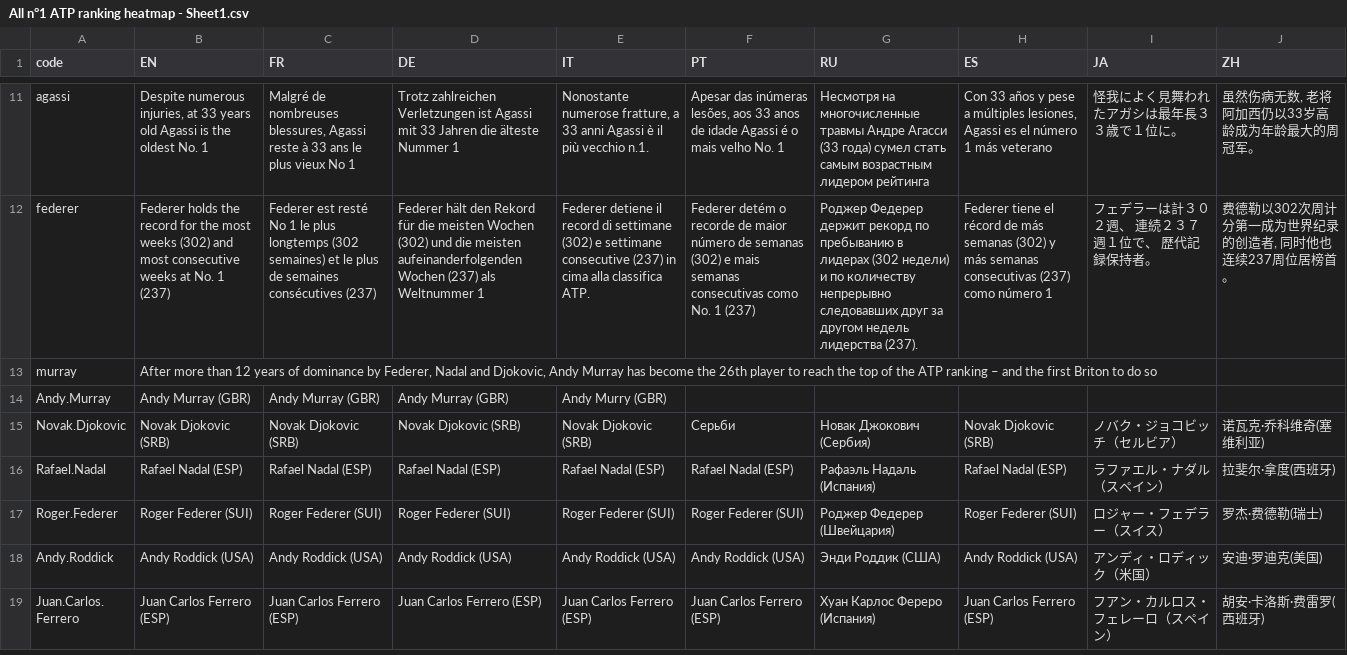
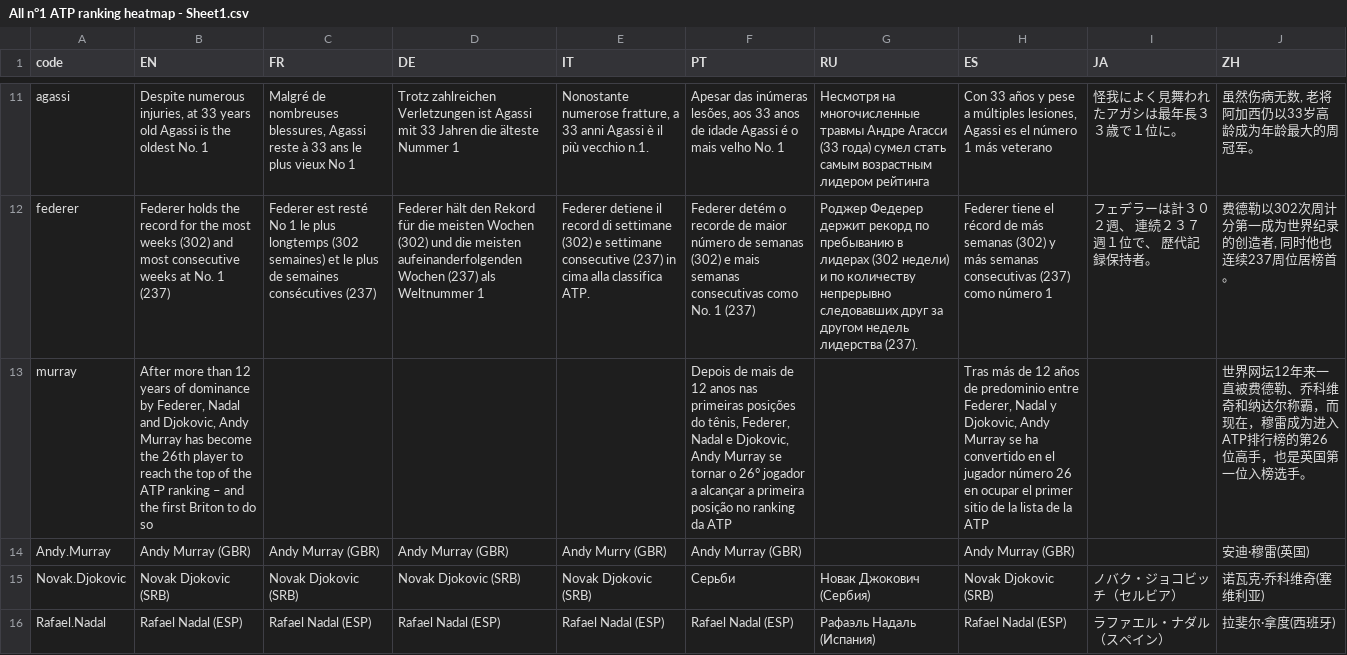
Before and after one commit to d-qn/2016_06_14_tennisATP, a CSV file: input/All n°1 ATP ranking heatmap - Sheet1.csv, drawn as a sheet; only a part is shown, gaps mark what is left out; the shorter side is filled out with more unchanged rows; the diff names each change by its address in the sheet, - before the commit and + after, or states it on an @@ line.

```diff
--- a/input/All n°1 ATP ranking heatmap - Sheet1.csv
+++ b/input/All n°1 ATP ranking heatmap - Sheet1.csv
-F13 (PT): (empty)
+F13 (PT): Depois de mais de 12 anos nas primeiras posições do tênis, Federer, Nadal e Djokovic, Andy Murray se tornar o 26° jogador a alcançar a primeira posição no ranking da ATP
-H13 (ES): (empty)
+H13 (ES): Tras más de 12 años de predominio entre Federer, Nadal y Djokovic, Andy Murray se ha convertido en el jugador número 26 en ocupar el primer sitio de la lista de la ATP
-J13 (ZH): (empty)
+J13 (ZH): 世界网坛12年来一直被费德勒、乔科维奇和纳达尔称霸，而现在，穆雷成为进入ATP排行榜的第26位高手，也是英国第一位入榜选手。
-F14 (PT): (empty)
+F14 (PT): Andy Murray (GBR)
-H14 (ES): (empty)
+H14 (ES): Andy Murray (GBR)
-J14 (ZH): (empty)
+J14 (ZH): 安迪·穆雷(英国)
```
Also changed, not shown: 12 other files.
